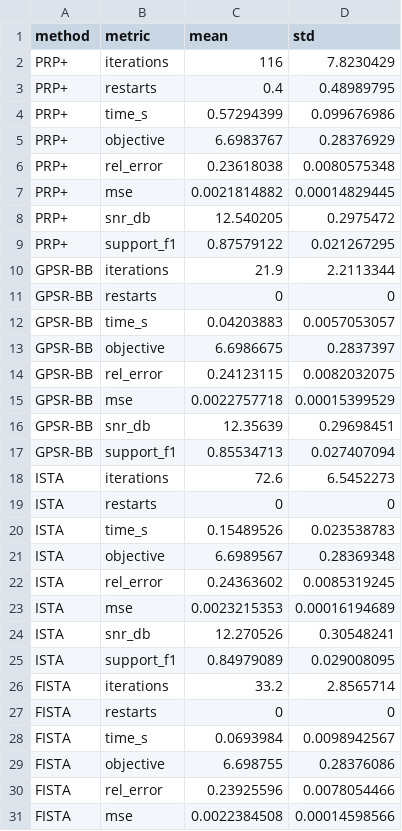
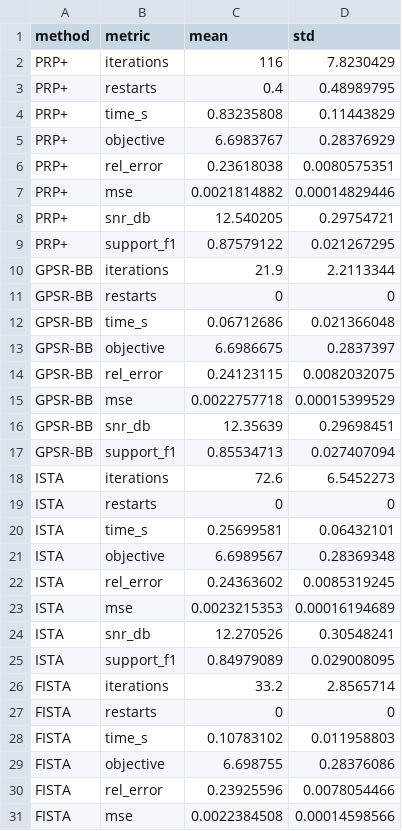
Before and after one commit to OnLighting/Optimization-training-2, a CSV file: output/prob3/prob3_summary.csv, drawn as a sheet; only a part is shown.

```diff
--- a/output/prob3/prob3_summary.csv
+++ b/output/prob3/prob3_summary.csv
@@ -3,7 +3,7 @@ PRP+,iterations,116,7.8230429
 PRP+,restarts,0.4,0.48989795
-PRP+,time_s,0.57294399,0.099676986
+PRP+,time_s,0.83235808,0.11443829
 PRP+,objective,6.6983767,0.28376929
-PRP+,rel_error,0.23618038,0.0080575348
-PRP+,mse,0.0021814882,0.00014829445
-PRP+,snr_db,12.540205,0.2975472
+PRP+,rel_error,0.23618038,0.0080575351
+PRP+,mse,0.0021814882,0.00014829446
+PRP+,snr_db,12.540205,0.29754721
 PRP+,support_f1,0.87579122,0.021267295
@@ -11,3 +11,3 @@ GPSR-BB,iterations,21.9,2.2113344
 GPSR-BB,restarts,0,0
-GPSR-BB,time_s,0.04203883,0.0057053057
+GPSR-BB,time_s,0.06712686,0.021366048
 GPSR-BB,objective,6.6986675,0.2837397
@@ -19,3 +19,3 @@ ISTA,iterations,72.6,6.5452273
 ISTA,restarts,0,0
-ISTA,time_s,0.15489526,0.023538783
+ISTA,time_s,0.25699581,0.06432101
 ISTA,objective,6.6989567,0.28369348
@@ -27,3 +27,3 @@ FISTA,iterations,33.2,2.8565714
 FISTA,restarts,0,0
-FISTA,time_s,0.0693984,0.0098942567
+FISTA,time_s,0.10783102,0.011958803
 FISTA,objective,6.698755,0.28376086
```
Also changed, not shown: output/prob3/prob3_trials.csv, 6 other files.
